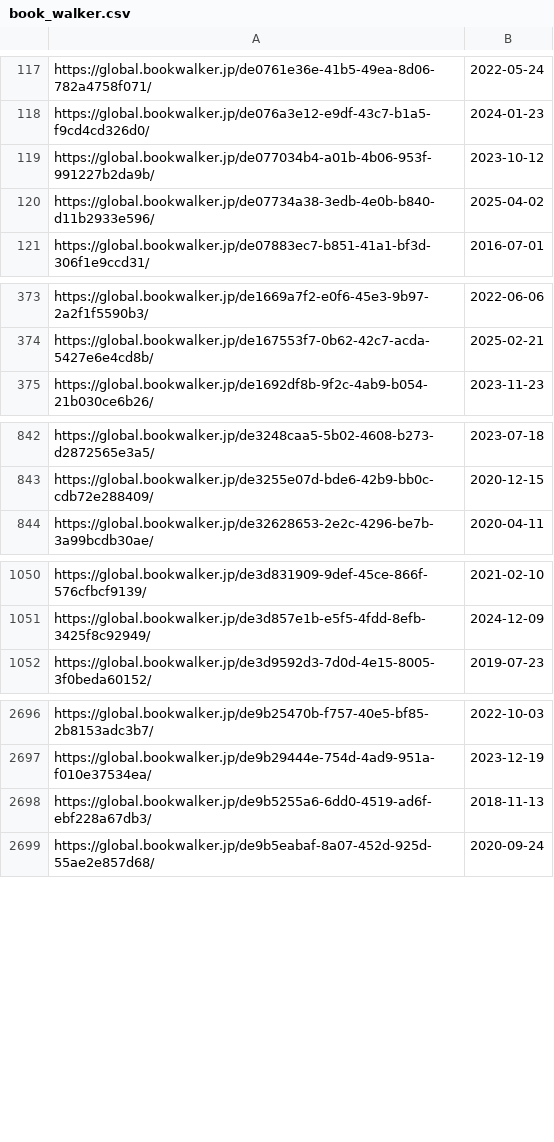
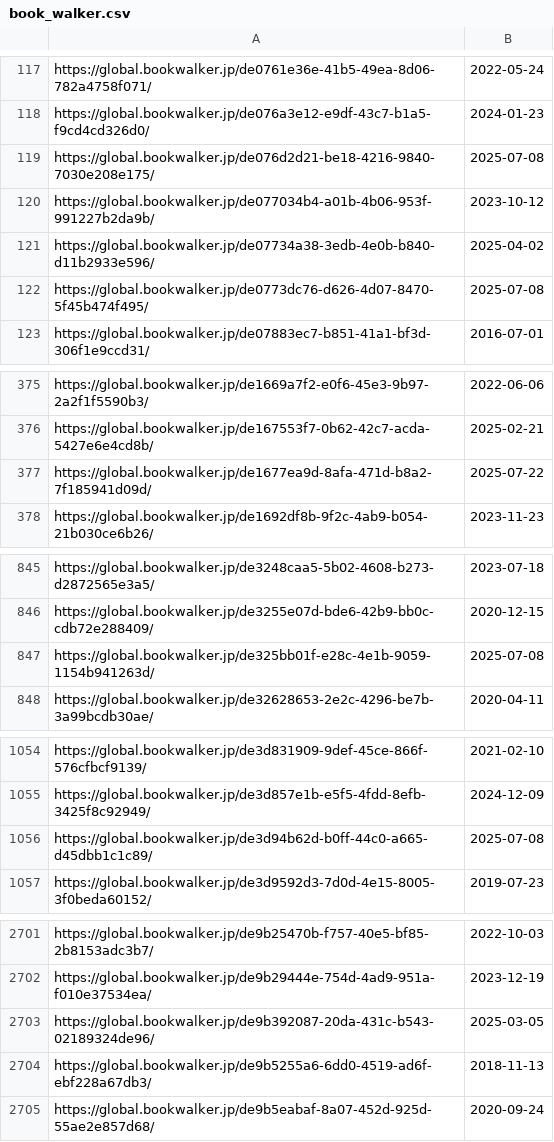
Before and after one commit to LNRelease/lnrelease.github.io, a CSV file: book_walker.csv, drawn as a sheet; only a part is shown, gaps mark what is left out; the diff covers the shown part only; the diff names each change by its address in the sheet, - before the commit and + after, or states it on an @@ line.

```diff
--- a/book_walker.csv
+++ b/book_walker.csv
+row 119: https://global.bookwalker.jp/de076d2d21-be18-4216-9840-7030e208e175/ | 2025-07-08
+row 122: https://global.bookwalker.jp/de0773dc76-d626-4d07-8470-5f45b474f495/ | 2025-07-08
+row 377: https://global.bookwalker.jp/de1677ea9d-8afa-471d-b8a2-7f185941d09d/ | 2025-07-22
+row 847: https://global.bookwalker.jp/de325bb01f-e28c-4e1b-9059-1154b941263d/ | 2025-07-08
+row 1056: https://global.bookwalker.jp/de3d94b62d-b0ff-44c0-a665-d45dbb1c1c89/ | 2025-07-08
+row 2703: https://global.bookwalker.jp/de9b392087-20da-431c-b543-02189324de96/ | 2025-03-05
```
Also changed, not shown: 3 added rows elsewhere in this file, cross_infinite.csv, series.csv, 4 other files.
